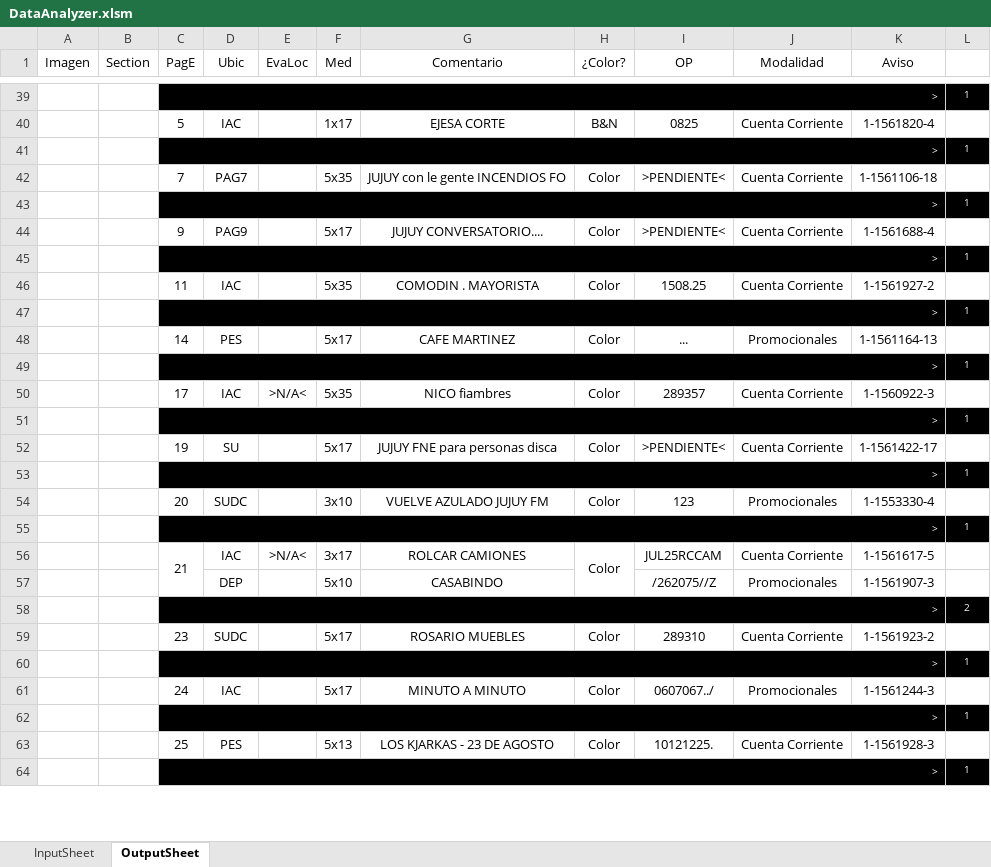
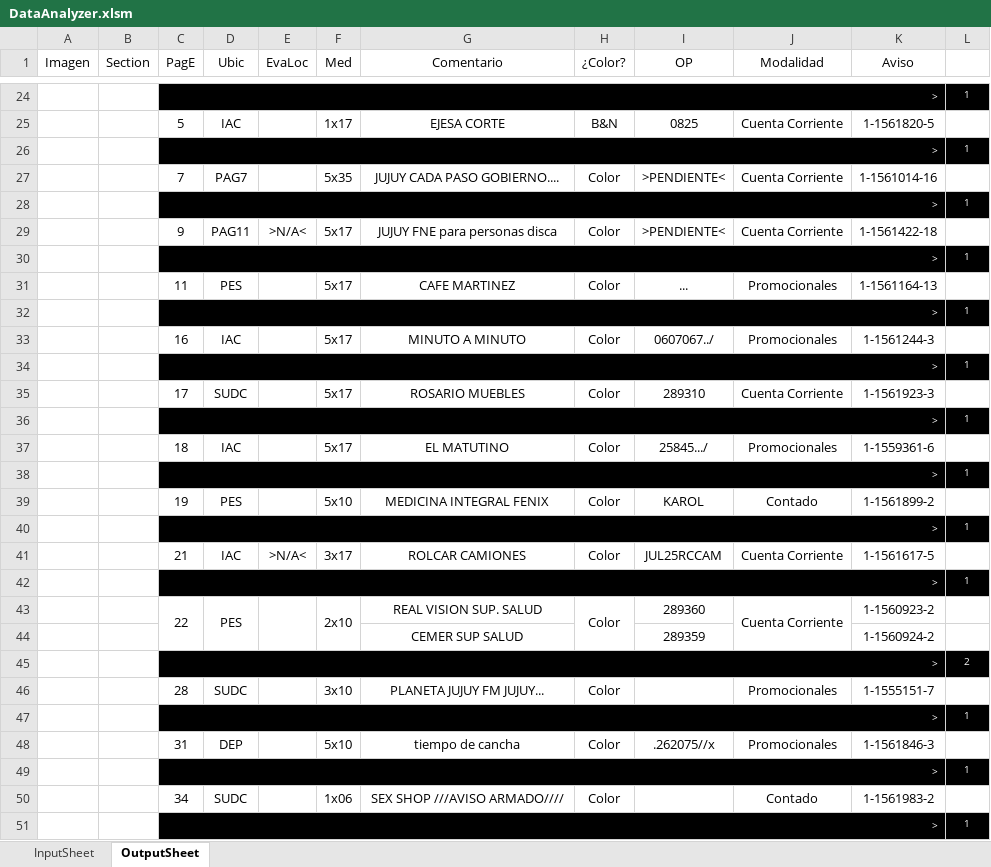
Before and after one commit to zherar7ordoya/xMSO-Excel, an Excel workbook: DataAnalyzer.xlsm, sheet OutputSheet, drawn as a sheet; only a part is shown, gaps mark what is left out; values as stored, in another font and other column widths than the file's, no borders; conditional formats not drawn; removed rows and columns are numbered as before the commit, all else as after; the diff covers the shown part only; the diff names each change by its address in the sheet, - before the commit and + after, or states it on an @@ line.

```diff
--- a/DataAnalyzer.xlsm (sheet OutputSheet)
+++ b/DataAnalyzer.xlsm (sheet OutputSheet)
-K25 (Aviso): 1-1561820-4
+K25 (Aviso): 1-1561820-5
-G27 (Comentario): JUJUY con le gente INCENDIOS FO
+G27 (Comentario): JUJUY CADA PASO GOBIERNO....
-K27 (Aviso): 1-1561106-18
+K27 (Aviso): 1-1561014-16
-D29 (Ubic): PAG9
+D29 (Ubic): PAG11
-E29 (EvaLoc): (empty)
+E29 (EvaLoc): >N/A<
-G29 (Comentario): JUJUY CONVERSATORIO....
+G29 (Comentario): JUJUY FNE para personas disca
-K29 (Aviso): 1-1561688-4
+K29 (Aviso): 1-1561422-18
-row 46:  |  | 11 | IAC |  | 5x35 | COMODIN . MAYORISTA | Color | 1508.25 | Cuenta Corriente | 1-1561927-2 | 1
+row 31:  |  | 11 | PES |  | 5x17 | CAFE MARTINEZ | Color | ... | Promocionales | 1-1561164-13 | 1
-C33 (PagE): 14
+C33 (PagE): 16
-D33 (Ubic): PES
+D33 (Ubic): IAC
-G33 (Comentario): CAFE MARTINEZ
+G33 (Comentario): MINUTO A MINUTO
-I33 (OP): ...
+I33 (OP): 0607067../
-K33 (Aviso): 1-1561164-13
+K33 (Aviso): 1-1561244-3
-row 50:  |  | 17 | IAC | >N/A< | 5x35 | NICO fiambres | Color | 289357 | Cuenta Corriente | 1-1560922-3 | 1
+row 35:  |  | 17 | SUDC |  | 5x17 | ROSARIO MUEBLES | Color | 289310 | Cuenta Corriente | 1-1561923-3 | 1
-row 52:  |  | 19 | SU |  | 5x17 | JUJUY FNE para personas disca | Color | >PENDIENTE< | Cuenta Corriente | 1-1561422-17 | 1
+row 37:  |  | 18 | IAC |  | 5x17 | EL MATUTINO | Color | 25845.../ | Promocionales | 1-1559361-6 | 1
-row 54:  |  | 20 | SUDC |  | 3x10 | VUELVE AZULADO JUJUY FM | Color | 123 | Promocionales | 1-1553330-4 | 1
+row 39:  |  | 19 | PES |  | 5x10 | MEDICINA INTEGRAL FENIX | Color | KAROL | Contado | 1-1561899-2 | 1
-C56:C57 merged
-H56:H57 merged
-row 57:  |  |  | DEP |  | 5x10 | CASABINDO |  | /262075//Z | Promocionales | 1-1561907-3 | 1
@@ row 19 moved to row 42: > @@
+row 43:  |  | 22 | PES |  | 2x10 | REAL VISION SUP. SALUD | Color | 289360 | Cuenta Corriente | 1-1560923-2 | 1
+row 44:  |  |  |  |  |  | CEMER SUP SALUD |  | 289359 |  | 1-1560924-2 | 1
-row 59:  |  | 23 | SUDC |  | 5x17 | ROSARIO MUEBLES | Color | 289310 | Cuenta Corriente | 1-1561923-2 | 1
+row 46:  |  | 28 | SUDC |  | 3x10 | PLANETA JUJUY FM JUJUY... | Color |  | Promocionales | 1-1555151-7 | 1
-row 61:  |  | 24 | IAC |  | 5x17 | MINUTO A MINUTO | Color | 0607067../ | Promocionales | 1-1561244-3 | 1
+row 48:  |  | 31 | DEP |  | 5x10 | tiempo de cancha | Color | .262075//x | Promocionales | 1-1561846-3 | 1
-row 63:  |  | 25 | PES |  | 5x13 | LOS KJARKAS - 23 DE AGOSTO | Color | 10121225. | Cuenta Corriente | 1-1561928-3 | 1
+row 50:  |  | 34 | SUDC |  | 1x06 | SEX SHOP ///AVISO ARMADO//// | Color |  | Contado | 1-1561983-2 | 1
```
Also changed, not shown: 5 added rows, 29 removed rows, 4 moved rows, 30 edited cells and merged cells elsewhere in this sheet, hidden cells.
